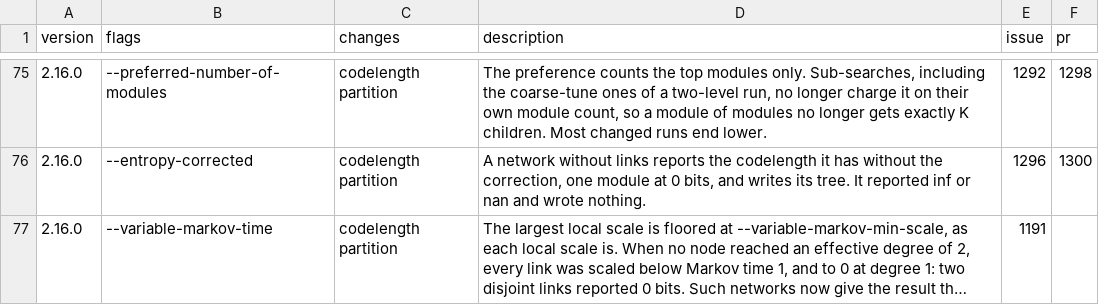
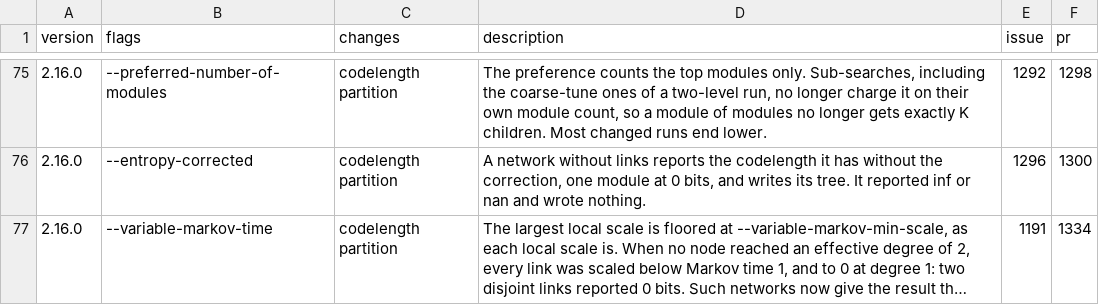
Before and after one commit to mapequation/infomap, a CSV file: RESULT_CHANGES.csv, drawn as a sheet; only a part is shown, gaps mark what is left out; long unchanged cells end in …; the diff names each change by its address in the sheet, - before the commit and + after, or states it on an @@ line.

Commit message:
docs: name #1334 in the result change row

```diff
--- a/RESULT_CHANGES.csv
+++ b/RESULT_CHANGES.csv
-F77 (pr): (empty)
+F77 (pr): 1334
```
